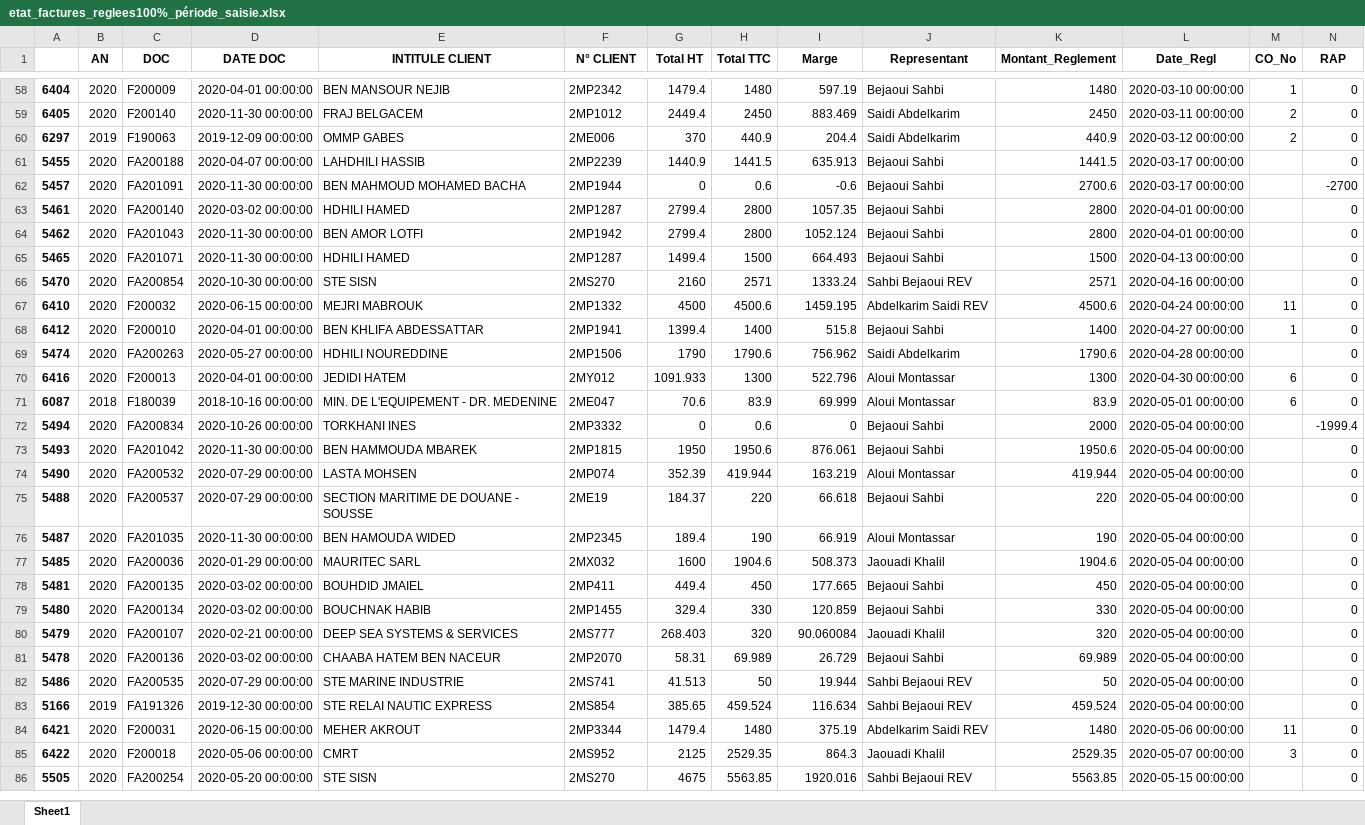
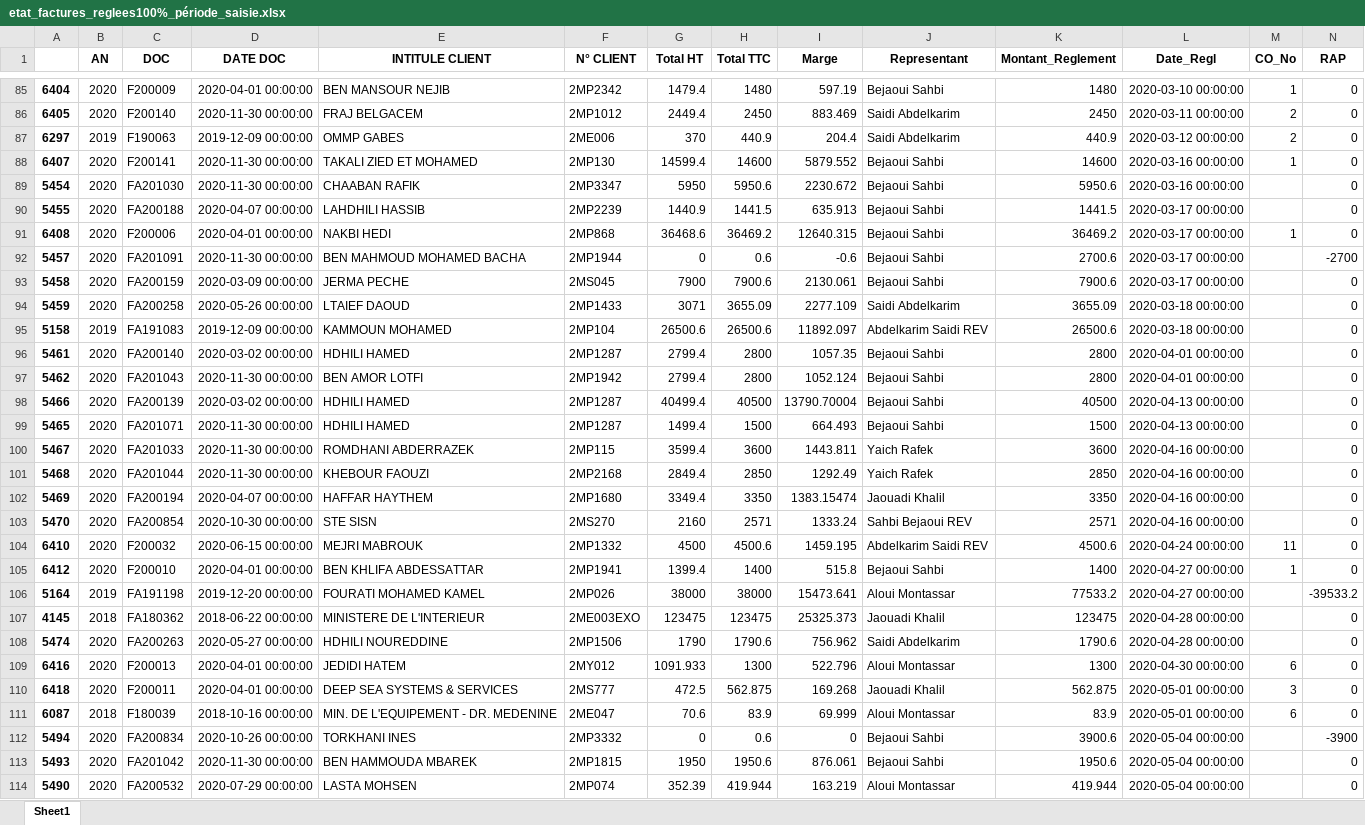
Before and after one commit to abenjemi/Commissions-Calculation, an Excel workbook: etat_factures_reglees100%_période_saisie.xlsx, sheet Sheet1, drawn as a sheet; only a part is shown, gaps mark what is left out; the shorter side is filled out with more unchanged rows; values as stored, in another font and other column widths than the file's, no borders; addresses are those after the commit; the diff covers the shown part only; the diff names each change by its address in the sheet, - before the commit and + after, or states it on an @@ line.

```diff
--- a/etat_factures_reglees100%_période_saisie.xlsx (sheet Sheet1)
+++ b/etat_factures_reglees100%_période_saisie.xlsx (sheet Sheet1)
+row 88: 6407 | 2020 | F200141 | 2020-11-30 00:00:00 | TAKALI ZIED ET MOHAMED | 2MP130 | 14599.4 | 14600 | 5879.552 | Bejaoui Sahbi | 14600 | 2020-03-16 00:00:00 | 1 | 0
+row 89: 5454 | 2020 | FA201030 | 2020-11-30 00:00:00 | CHAABAN RAFIK | 2MP3347 | 5950 | 5950.6 | 2230.672 | Bejaoui Sahbi | 5950.6 | 2020-03-16 00:00:00 |  | 0
+row 91: 6408 | 2020 | F200006 | 2020-04-01 00:00:00 | NAKBI HEDI | 2MP868 | 36468.6 | 36469.2 | 12640.315 | Bejaoui Sahbi | 36469.2 | 2020-03-17 00:00:00 | 1 | 0
+row 93: 5458 | 2020 | FA200159 | 2020-03-09 00:00:00 | JERMA PECHE | 2MS045 | 7900 | 7900.6 | 2130.061 | Bejaoui Sahbi | 7900.6 | 2020-03-17 00:00:00 |  | 0
+row 94: 5459 | 2020 | FA200258 | 2020-05-26 00:00:00 | LTAIEF DAOUD | 2MP1433 | 3071 | 3655.09 | 2277.109 | Saidi Abdelkarim | 3655.09 | 2020-03-18 00:00:00 |  | 0
+row 95: 5158 | 2019 | FA191083 | 2019-12-09 00:00:00 | KAMMOUN MOHAMED | 2MP104 | 26500.6 | 26500.6 | 11892.097 | Abdelkarim Saidi REV | 26500.6 | 2020-03-18 00:00:00 |  | 0
+row 98: 5466 | 2020 | FA200139 | 2020-03-02 00:00:00 | HDHILI HAMED | 2MP1287 | 40499.4 | 40500 | 13790.70004 | Bejaoui Sahbi | 40500 | 2020-04-13 00:00:00 |  | 0
+row 100: 5467 | 2020 | FA201033 | 2020-11-30 00:00:00 | ROMDHANI ABDERRAZEK | 2MP115 | 3599.4 | 3600 | 1443.811 | Yaich Rafek | 3600 | 2020-04-16 00:00:00 |  | 0
+row 101: 5468 | 2020 | FA201044 | 2020-11-30 00:00:00 | KHEBOUR FAOUZI | 2MP2168 | 2849.4 | 2850 | 1292.49 | Yaich Rafek | 2850 | 2020-04-16 00:00:00 |  | 0
+row 102: 5469 | 2020 | FA200194 | 2020-04-07 00:00:00 | HAFFAR HAYTHEM | 2MP1680 | 3349.4 | 3350 | 1383.15474 | Jaouadi Khalil | 3350 | 2020-04-16 00:00:00 |  | 0
+row 106: 5164 | 2019 | FA191198 | 2019-12-20 00:00:00 | FOURATI MOHAMED KAMEL | 2MP026 | 38000 | 38000 | 15473.641 | Aloui Montassar | 77533.2 | 2020-04-27 00:00:00 |  | -39533.2
+row 107: 4145 | 2018 | FA180362 | 2018-06-22 00:00:00 | MINISTERE DE L'INTERIEUR | 2ME003EXO | 123475 | 123475 | 25325.373 | Jaouadi Khalil | 123475 | 2020-04-28 00:00:00 |  | 0
+row 110: 6418 | 2020 | F200011 | 2020-04-01 00:00:00 | DEEP SEA SYSTEMS & SERVICES | 2MS777 | 472.5 | 562.875 | 169.268 | Jaouadi Khalil | 562.875 | 2020-05-01 00:00:00 | 3 | 0
-K112 (Montant_Reglement): 2000
+K112 (Montant_Reglement): 3900.6
-N112 (RAP): -1999.4
+N112 (RAP): -3900
```
Also changed, not shown: 129 added rows and 26 edited cells elsewhere in this sheet, Commissions_BejaouiS_periode_saisie.xlsx, Commissions_SaidiA_periode_saisie.xlsx, 3 other files.
